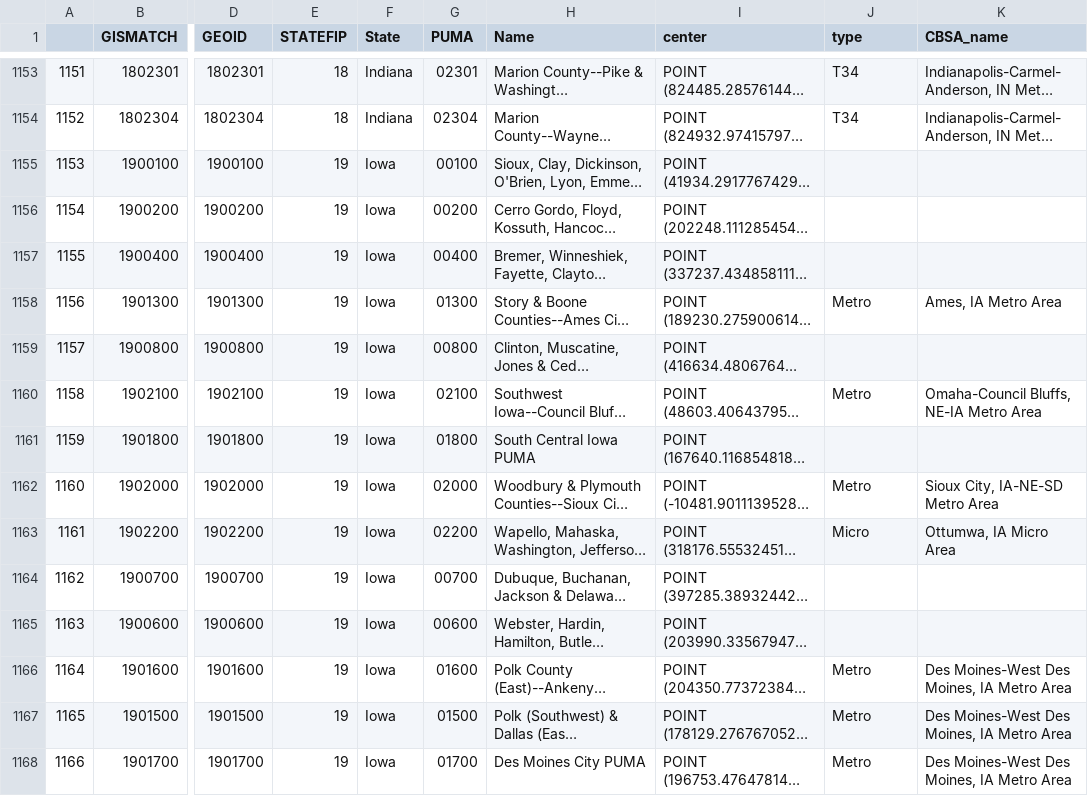
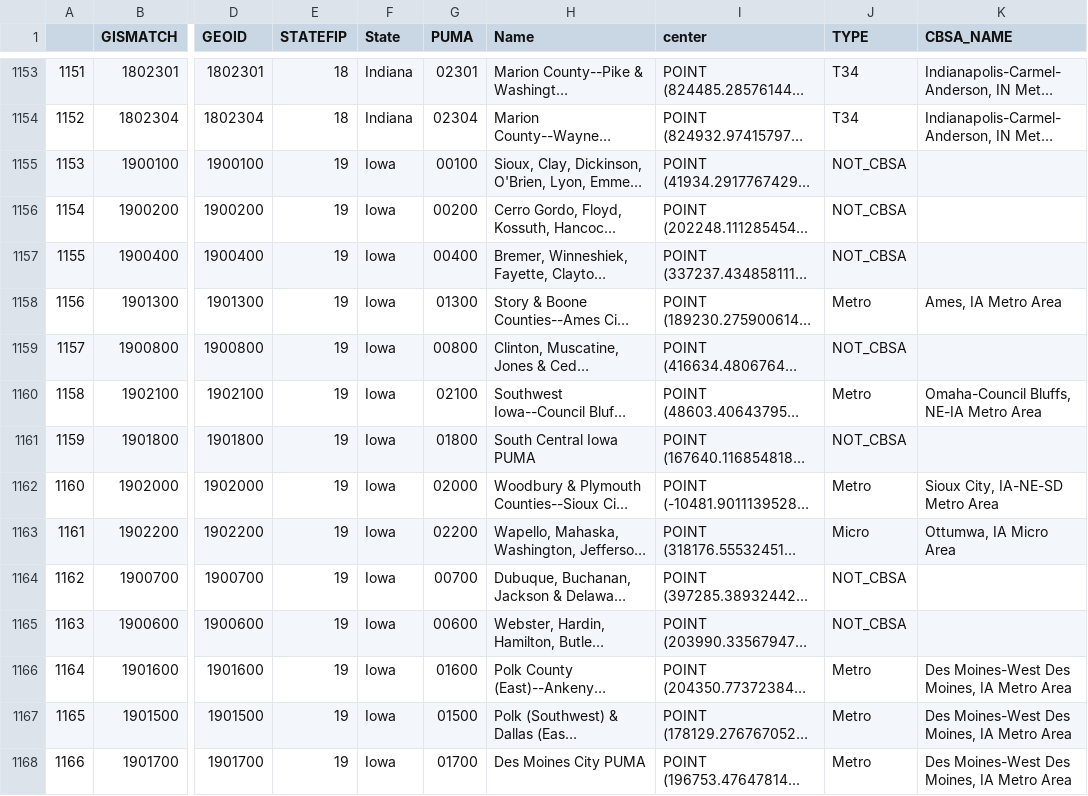
Before and after one commit to yianzhang14/migration, a CSV file: data/geometry/cbsa/puma_density_2018.csv, drawn as a sheet; only a part is shown, gaps mark what is left out; long unchanged cells end in …; the diff covers the shown part only; the diff names each change by its address in the sheet, - before the commit and + after, or states it on an @@ line.

Commit message:
finish data

```diff
--- a/data/geometry/cbsa/puma_density_2018.csv
+++ b/data/geometry/cbsa/puma_density_2018.csv
-J1: type
+J1: TYPE
-K1: CBSA_name
+K1: CBSA_NAME
-J1155:J1157 (TYPE): (empty)
+J1155:J1157 (TYPE): NOT_CBSA
-J1159 (TYPE): (empty)
+J1159 (TYPE): NOT_CBSA
-J1161 (TYPE): (empty)
+J1161 (TYPE): NOT_CBSA
-J1164:J1165 (TYPE): (empty)
+J1164:J1165 (TYPE): NOT_CBSA
```
Also changed, not shown: 177 edited cells elsewhere in this file, data/geometry/cbsa/migpuma_density_2018.csv, 11 other files.
